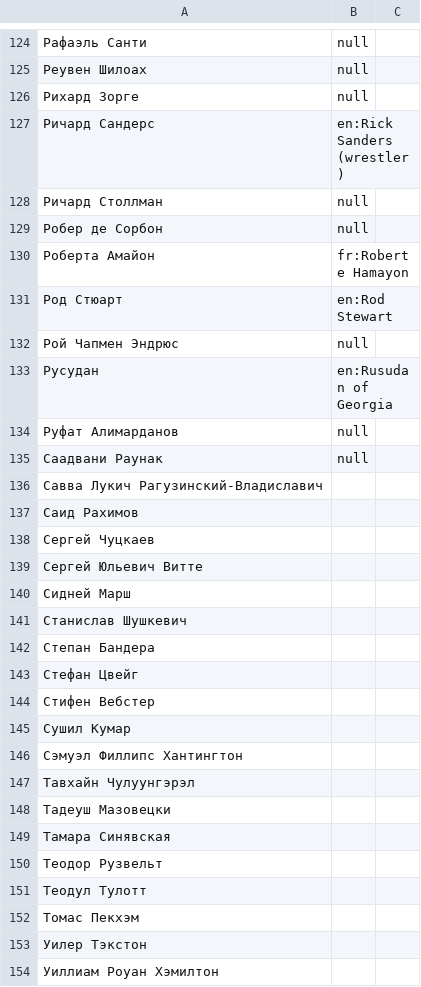
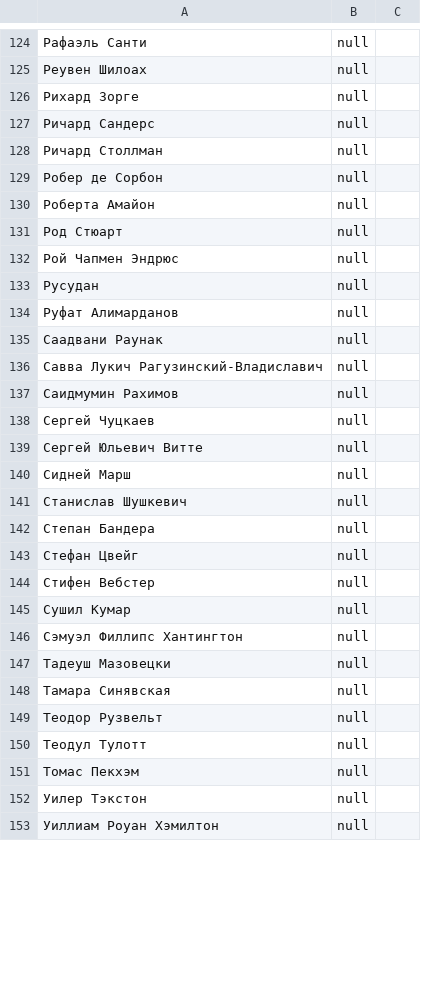
Before and after one commit to chintogtokh/UlaanbaatarBot, a CSV file: allpeople.csv, drawn as a sheet; only a part is shown, gaps mark what is left out; the diff covers the shown part only.

```diff
--- a/allpeople.csv
+++ b/allpeople.csv
@@ -126,29 +126,28 @@
 Рихард Зорге,null
-Ричард Сандерс,en:Rick Sanders (wrestler)
+Ричард Сандерс,null
 Ричард Столлман,null
 Робер де Сорбон,null
-Роберта Амайон,fr:Roberte Hamayon
-Род Стюарт,en:Rod Stewart
+Роберта Амайон,null
+Род Стюарт,null
 Рой Чапмен Эндрюс,null
-Русудан,en:Rusudan of Georgia
+Русудан,null
 Руфат Алимарданов,null
 Саадвани Раунак,null
-Савва Лукич Рагузинский-Владиславич
-Саид Рахимов
-Сергей Чуцкаев
-Сергей Юльевич Витте
-Сидней Марш
-Станислав Шушкевич
-Степан Бандера
-Стефан Цвейг
-Стифен Вебстер
-Сушил Кумар
-Сэмуэл Филлипс Хантингтон
-Тавхайн Чулуунгэрэл
-Тадеуш Мазовецки
-Тамара Синявская
-Теодор Рузвельт
-Теодул Тулотт
-Томас Пекхэм
-Уилер Тэкстон
-Уиллиам Роуан Хэмилтон
+Савва Лукич Рагузинский-Владиславич,null
+Саидмумин Рахимов,null
+Сергей Чуцкаев,null
+Сергей Юльевич Витте,null
+Сидней Марш,null
+Станислав Шушкевич,null
+Степан Бандера,null
+Стефан Цвейг,null
+Стифен Вебстер,null
+Сушил Кумар,null
+Сэмуэл Филлипс Хантингтон,null
+Тадеуш Мазовецки,null
+Тамара Синявская,null
+Теодор Рузвельт,null
+Теодул Тулотт,null
+Томас Пекхэм,null
+Уилер Тэкстон,null
+Уиллиам Роуан Хэмилтон,null
```
Also changed, not shown: 3 removed rows and 82 edited cells elsewhere in this file, allmgl.csv, 5 other files.
